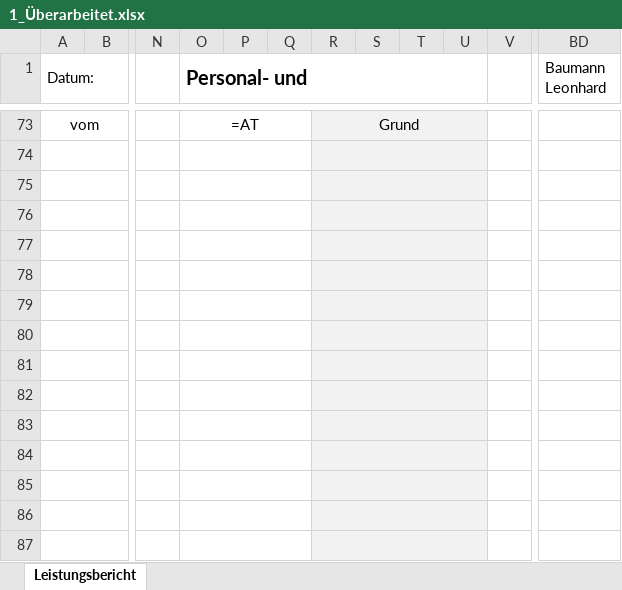
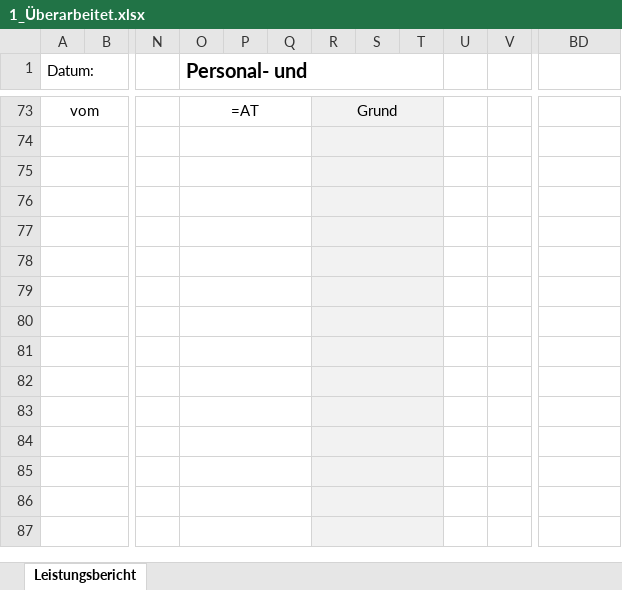
Before and after one commit to SvenWollinger/ReviewYou, an Excel workbook: resources/1_Überarbeitet.xlsx, sheet Leistungsbericht, drawn as a sheet; only a part is shown, gaps mark what is left out; values as stored, in another font and other column widths than the file's, no borders; conditional formats not drawn; the diff covers the shown part only; the diff names each change by its address in the sheet, - before the commit and + after, or states it on an @@ line.

```diff
--- a/resources/1_Überarbeitet.xlsx (sheet Leistungsbericht)
+++ b/resources/1_Überarbeitet.xlsx (sheet Leistungsbericht)
-O1:U1 merged
+O1:T1 merged
-BD1: Baumann Leonhard
+BD1: (empty)
-R73:U73 merged
+R73:T73 merged
-U73:U87 fill: #F2F2F2
+U73:U87 fill: none
-R74:U74 merged
+R74:T74 merged
-R75:U75 merged
+R75:T75 merged
-R76:U76 merged
+R76:T76 merged
-R77:U77 merged
+R77:T77 merged
-R78:U78 merged
+R78:T78 merged
-R79:U79 merged
+R79:T79 merged
-R80:U80 merged
+R80:T80 merged
-R81:U81 merged
+R81:T81 merged
-R82:U82 merged
+R82:T82 merged
-R83:U83 merged
+R83:T83 merged
-R84:U84 merged
+R84:T84 merged
-R85:U85 merged
+R85:T85 merged
-R86:U86 merged
+R86:T86 merged
-R87:U87 merged
+R87:T87 merged
```
Also changed, not shown: 2 edited cells, cell formats and merged cells elsewhere in this sheet, 1 other file.
